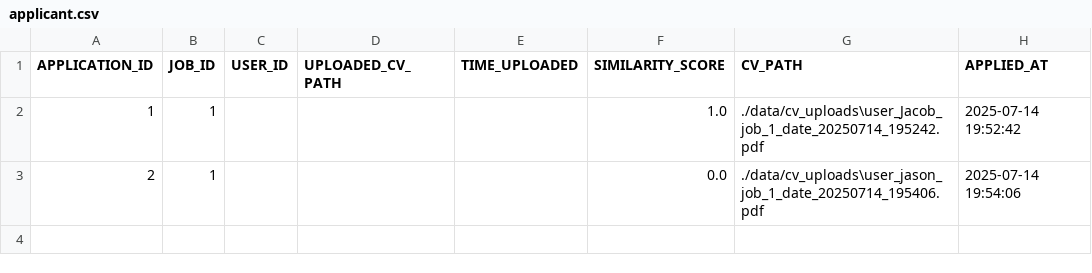
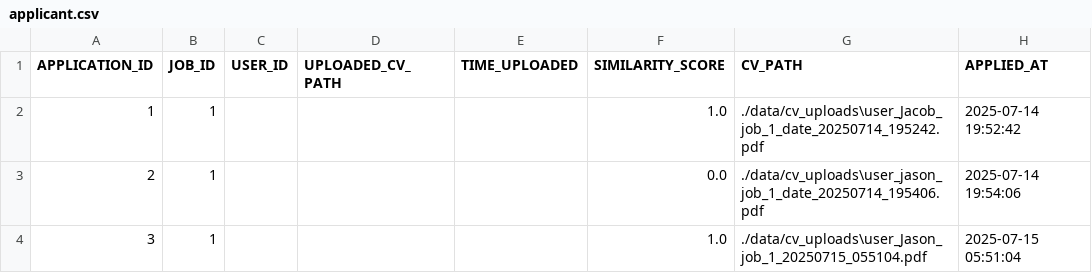
Before and after one commit to molomojc/ATS_System, a CSV file: data/applicant.csv, drawn as a sheet; the diff names each change by its address in the sheet, - before the commit and + after, or states it on an @@ line.

```diff
--- a/data/applicant.csv
+++ b/data/applicant.csv
+row 4: 3 | 1 |  |  |  | 1.0 | ./data/cv_uploads\user_Jason_job_1_20250715_055104.pdf | 2025-07-15 05:51:04
```
Also changed, not shown: 2 other files.
